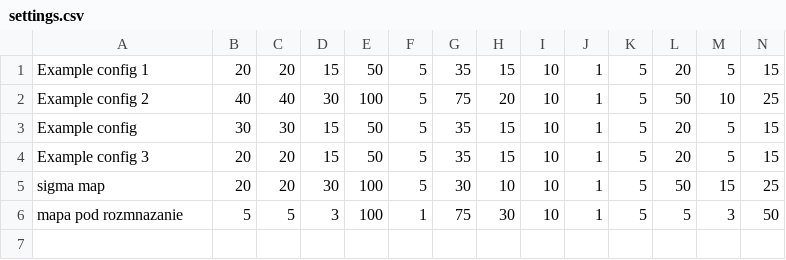
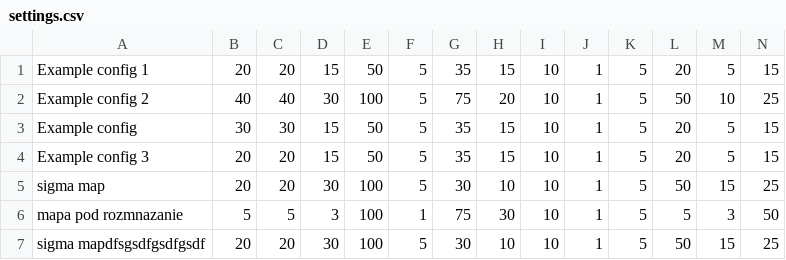
Before and after one commit to farodoc/evolution-simulator, a CSV file: oolab/src/main/resources/settings.csv, drawn as a sheet; only a part is shown; rows hold the shown columns only; the diff names each change by its address in the sheet, - before the commit and + after, or states it on an @@ line.

```diff
--- a/oolab/src/main/resources/settings.csv
+++ b/oolab/src/main/resources/settings.csv
+row 7: sigma mapdfsgsdfgsdfgsdf | 20 | 20 | 30 | 100 | 5 | 30 | 10 | 10 | 1 | 5 | 50 | 15 | 25
```
Also changed, not shown: 3 other files.
